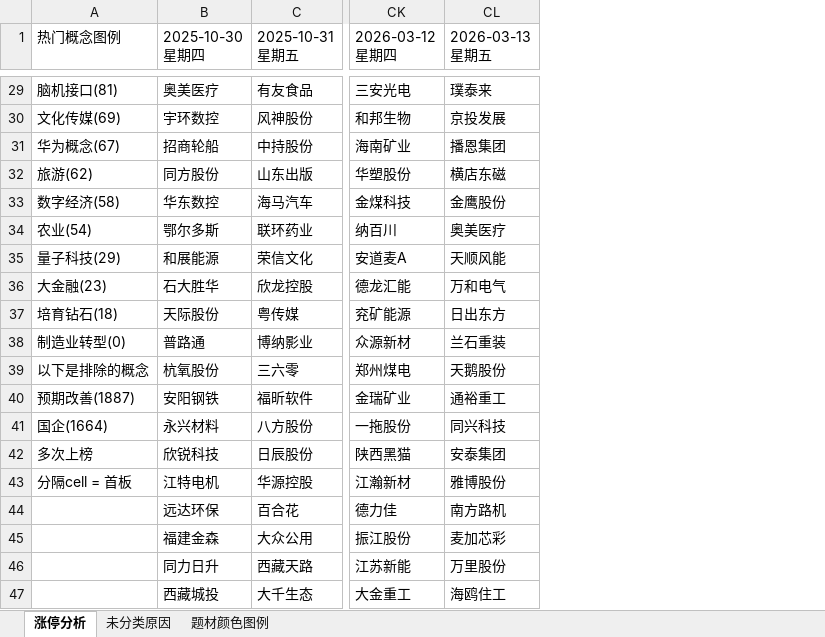
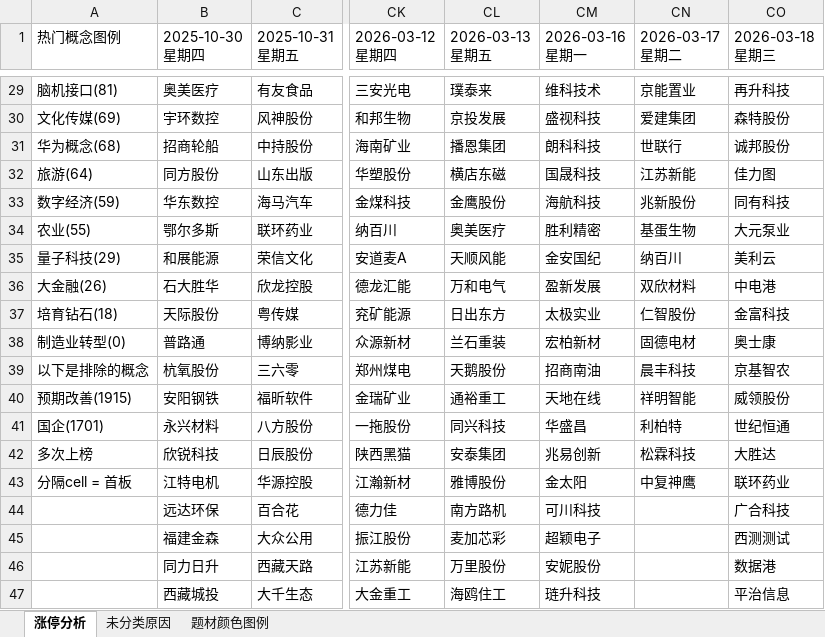
Before and after one commit to KealLiang/HardTrading, an Excel workbook: excel/fupan_analysis.xlsx, sheet 涨停分析, drawn as a sheet; only a part is shown, gaps mark what is left out; values as stored, in another font and other column widths than the file's, no cell formats; the diff covers the shown part only; the diff names each change by its address in the sheet, - before the commit and + after, or states it on an @@ line.

```diff
--- a/excel/fupan_analysis.xlsx (sheet 涨停分析)
+++ b/excel/fupan_analysis.xlsx (sheet 涨停分析)
+column CM (2026-03-16 星期一), rows 29-47: 维科技术 | 盛视科技 | 朗科科技 | 国晟科技 | 海航科技 | 胜利精密 | 金安国纪 | 盈新发展 | 太极实业 | 宏柏新材 | 招商南油 | 天地在线 | 华盛昌 | 兆易创新 | 金太阳 | 可川科技 | 超颖电子 | 安妮股份 | 琏升科技
+column CN (2026-03-17 星期二), rows 29-43: 京能置业 | 爱建集团 | 世联行 | 江苏新能 | 兆新股份 | 基蛋生物 | 纳百川 | 双欣材料 | 仁智股份 | 固德电材 | 晨丰科技 | 祥明智能 | 利柏特 | 松霖科技 | 中复神鹰
+column CO (2026-03-18 星期三), rows 29-47: 再升科技 | 森特股份 | 诚邦股份 | 佳力图 | 同有科技 | 大元泵业 | 美利云 | 中电港 | 金富科技 | 奥士康 | 京基智农 | 威领股份 | 世纪恒通 | 大胜达 | 联环药业 | 广合科技 | 西测测试 | 数据港 | 平治信息
-A31 (热门概念图例): 华为概念(67)
+A31 (热门概念图例): 华为概念(68)
-A32 (热门概念图例): 旅游(62)
+A32 (热门概念图例): 旅游(64)
-A33 (热门概念图例): 数字经济(58)
+A33 (热门概念图例): 数字经济(59)
-A34 (热门概念图例): 农业(54)
+A34 (热门概念图例): 农业(55)
-A36 (热门概念图例): 大金融(23)
+A36 (热门概念图例): 大金融(26)
-A40 (热门概念图例): 预期改善(1887)
+A40 (热门概念图例): 预期改善(1915)
-A41 (热门概念图例): 国企(1664)
+A41 (热门概念图例): 国企(1701)
```
Also changed, not shown: 24 edited cells elsewhere in this sheet, sheet 未分类原因, sheet 题材颜色图例, cell formats, excel/market_analysis.xlsx, 4 other files.
